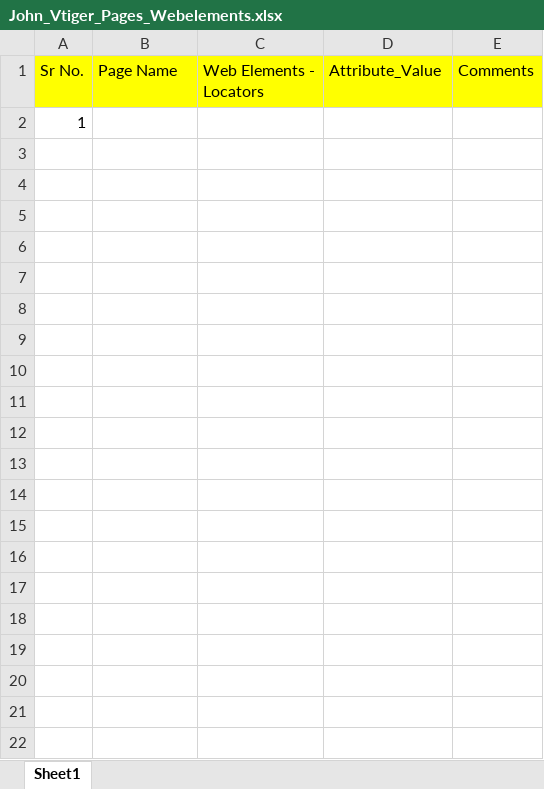
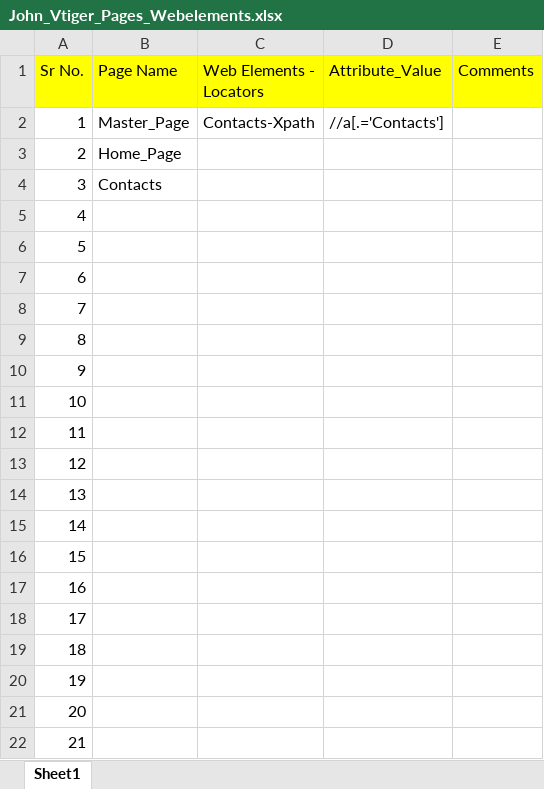
Before and after one commit to johnjmavilethtest/VTigerAppDocuments, an Excel workbook: John_Vtiger_Pages_Webelements.xlsx, sheet Sheet1, drawn as a sheet; values as stored, in another font and other column widths than the file's, no borders; addresses are those after the commit; the diff names each change by its address in the sheet, - before the commit and + after, or states it on an @@ line.

Commit message:
John_Master_Page

```diff
--- a/John_Vtiger_Pages_Webelements.xlsx (sheet Sheet1)
+++ b/John_Vtiger_Pages_Webelements.xlsx (sheet Sheet1)
+row 2: 1 | Master_Page | Contacts-Xpath | //a[.='Contacts']
+row 3: 2 | Home_Page
+row 4: 3 | Contacts
-A5 (Sr No.): 1
+A5 (Sr No.): 4
+row 6: 5
+row 7: 6
+row 8: 7
+row 9: 8
+row 10: 9
+row 11: 10
+row 12: 11
+row 13: 12
+row 14: 13
+row 15: 14
+row 16: 15
+row 17: 16
+row 18: 17
+row 19: 18
+row 20: 19
+row 21: 20
+row 22: 21
```
